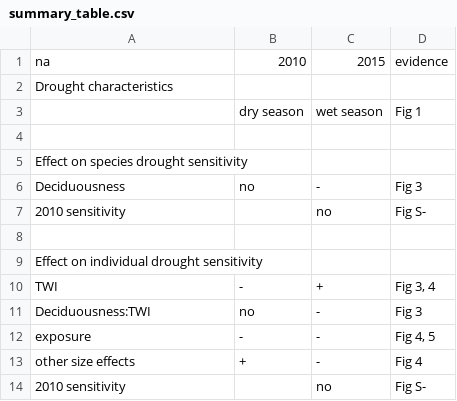
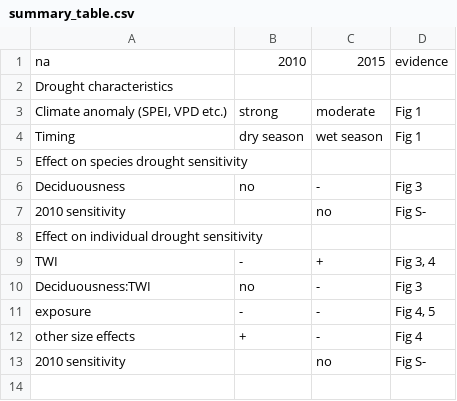
Before and after one commit to forestgeo/growth-precip-thailand, a CSV file: doc/display/summary_table.csv, drawn as a sheet.

```diff
--- a/doc/display/summary_table.csv
+++ b/doc/display/summary_table.csv
@@ -2,4 +2,4 @@
 Drought characteristics,,,
-,dry season,wet season,Fig 1
-,,,
+"Climate anomaly (SPEI, VPD etc.)",strong,moderate,Fig 1
+Timing,dry season,wet season,Fig 1
 Effect on species drought sensitivity,,,
@@ -7,3 +7,2 @@ Deciduousness,no,-,Fig 3
 2010 sensitivity,,no,Fig S-
-,,,
 Effect on individual drought sensitivity,,,
```
Also changed, not shown: 2 other files.
